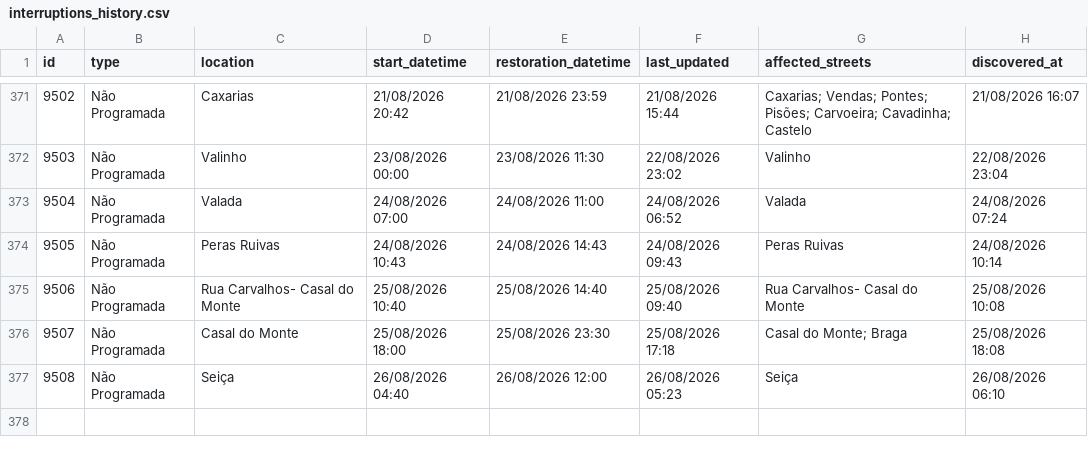
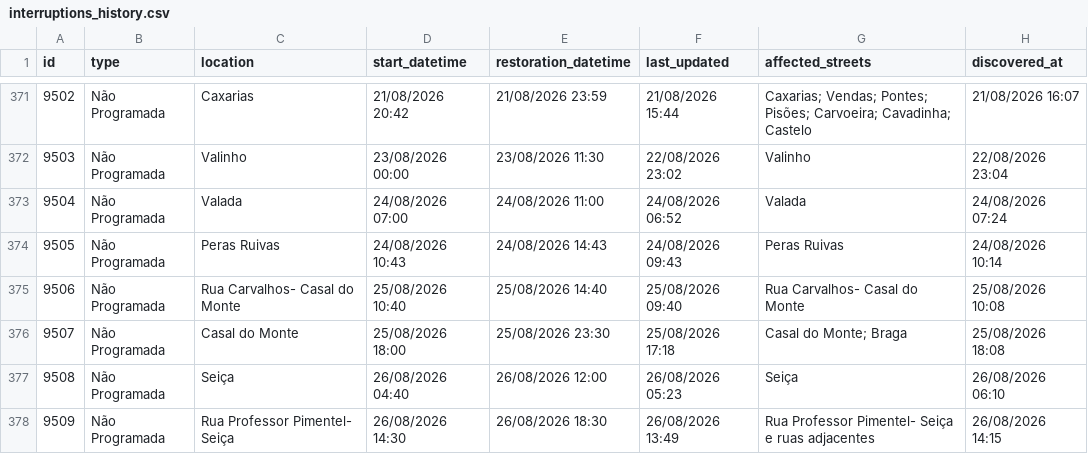
Before and after one commit to gadelhas/ourem.xyz, a CSV file: bewater/interruptions_history.csv, drawn as a sheet; only a part is shown, gaps mark what is left out.

```diff
--- a/bewater/interruptions_history.csv
+++ b/bewater/interruptions_history.csv
@@ -377 +377,2 @@ id,type,location,start_datetime,restoration_datetime,last_updated,affected_stree
 9508,Não Programada,Seiça,26/08/2026 04:40,26/08/2026 12:00,26/08/2026 05:23,Seiça,26/08/2026 06:10
+9509,Não Programada,Rua Professor Pimentel- Seiça,26/08/2026 14:30,26/08/2026 18:30,26/08/2026 13:49,Rua Professor Pimentel- Seiça e ruas adjacentes,26/08/2026 14:15
```
Also changed, not shown: 1 other file.
